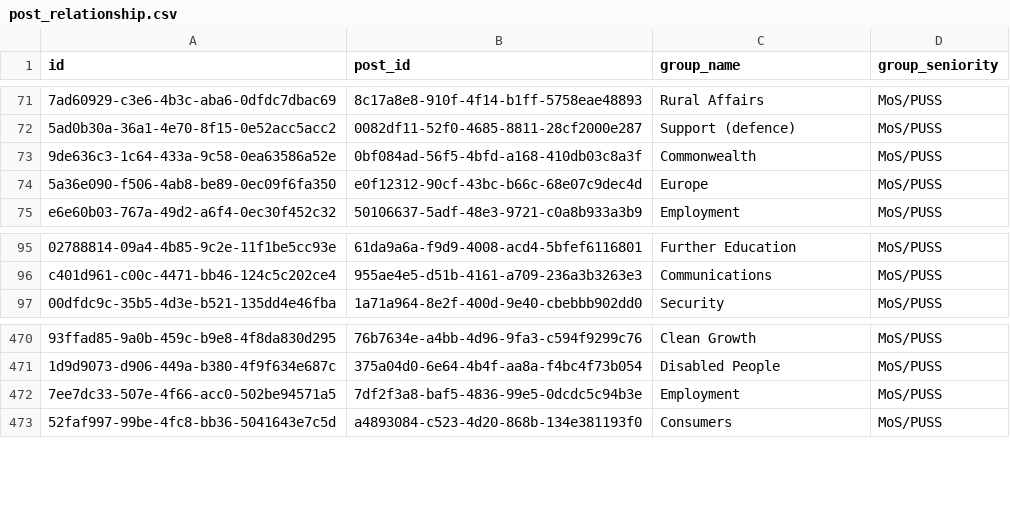
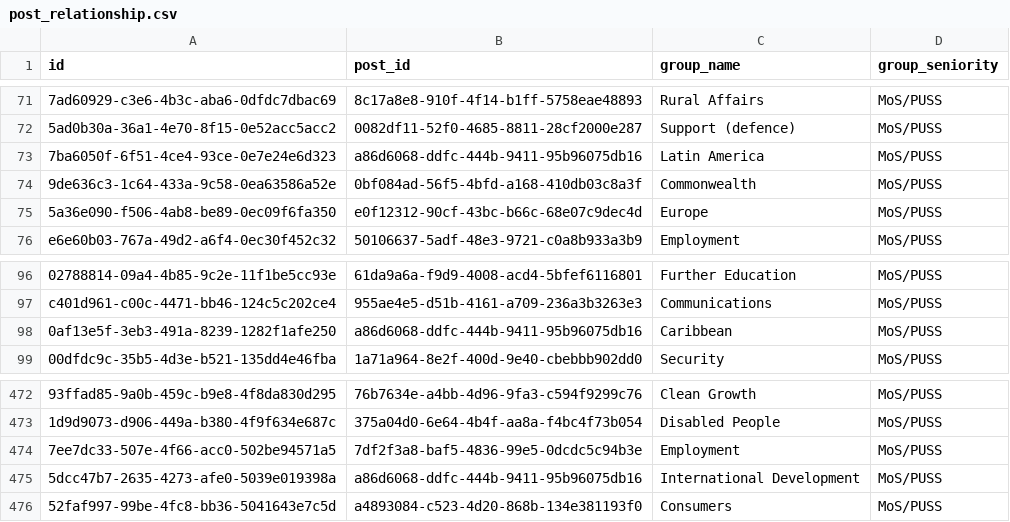
Before and after one commit to instituteforgov/ifg-ministers-database-public, a CSV file: data/post_relationship.csv, drawn as a sheet; only a part is shown, gaps mark what is left out; the diff names each change by its address in the sheet, - before the commit and + after, or states it on an @@ line.

Commit message:
Update data

```diff
--- a/data/post_relationship.csv
+++ b/data/post_relationship.csv
+row 73: 7ba6050f-6f51-4ce4-93ce-0e7e24e6d323 | a86d6068-ddfc-444b-9411-95b96075db16 | Latin America | MoS/PUSS
+row 98: 0af13e5f-3eb3-491a-8239-1282f1afe250 | a86d6068-ddfc-444b-9411-95b96075db16 | Caribbean | MoS/PUSS
+row 475: 5dcc47b7-2635-4273-afe0-5039e019398a | a86d6068-ddfc-444b-9411-95b96075db16 | International Development | MoS/PUSS
```
Also changed, not shown: data/appointment.csv, data/appointment_characteristics.csv, 2 other files.
